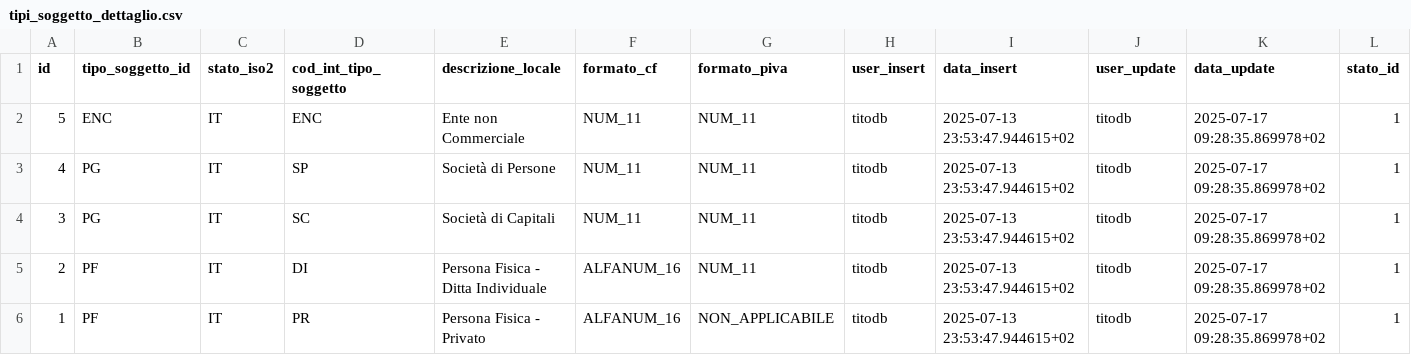
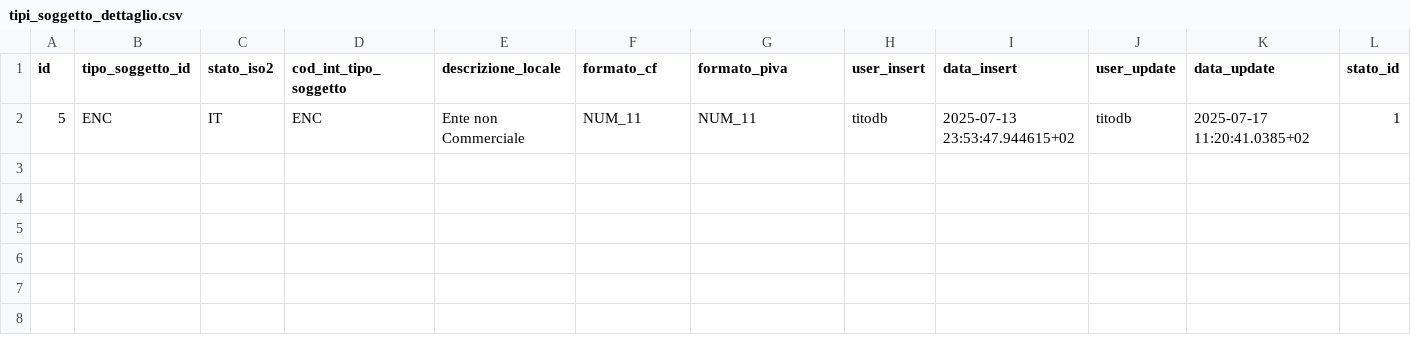
Before and after one commit to Tito-it/ZeroErp, a CSV file: db/changelog/migrations/80_data/sql/config/tipi_soggetto_dettaglio.csv, drawn as a sheet; the diff names each change by its address in the sheet, - before the commit and + after, or states it on an @@ line.

```diff
--- a/db/changelog/migrations/80_data/sql/config/tipi_soggetto_dettaglio.csv
+++ b/db/changelog/migrations/80_data/sql/config/tipi_soggetto_dettaglio.csv
-K2 (data_update): 2025-07-17 09:28:35.869978+02
+K2 (data_update): 2025-07-17 11:20:41.0385+02
-row 3: 4 | PG | IT | SP | Società di Persone | NUM_11 | NUM_11 | titodb | 2025-07-13 23:53:47.944615+02 | titodb | 2025-07-17 09:28:35.869978+02 | 1
-row 4: 3 | PG | IT | SC | Società di Capitali | NUM_11 | NUM_11 | titodb | 2025-07-13 23:53:47.944615+02 | titodb | 2025-07-17 09:28:35.869978+02 | 1
-row 5: 2 | PF | IT | DI | Persona Fisica - Ditta Individuale | ALFANUM_16 | NUM_11 | titodb | 2025-07-13 23:53:47.944615+02 | titodb | 2025-07-17 09:28:35.869978+02 | 1
-row 6: 1 | PF | IT | PR | Persona Fisica - Privato | ALFANUM_16 | NON_APPLICABILE | titodb | 2025-07-13 23:53:47.944615+02 | titodb | 2025-07-17 09:28:35.869978+02 | 1
```
Also changed, not shown: db/changelog/migrations/80_data/sql/config/stati.csv, db/changelog/migrations/80_data/sql/config/tipi_soggetto.csv, 8 other files.
